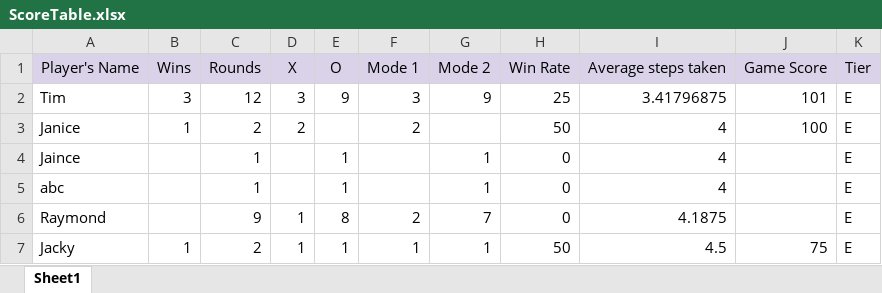
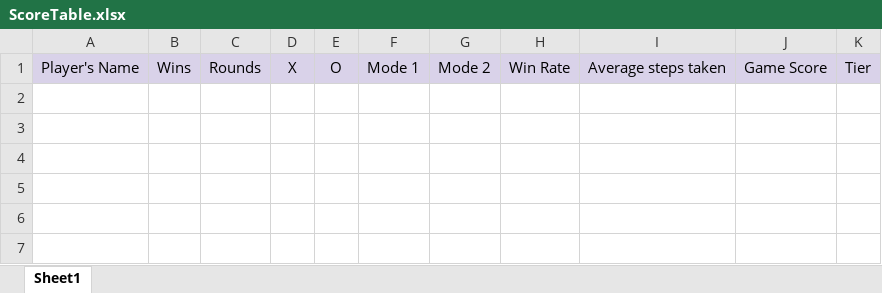
Before and after one commit to SalbutamolRu/Tic-Tac-Toe, an Excel workbook: ScoreTable.xlsx, sheet Sheet1, drawn as a sheet; values as stored, in another font and other column widths than the file's, no borders; charts and pictures not drawn; the diff names each change by its address in the sheet, - before the commit and + after, or states it on an @@ line.

Commit message:
Add files via upload

```diff
--- a/ScoreTable.xlsx (sheet Sheet1)
+++ b/ScoreTable.xlsx (sheet Sheet1)
-row 2: Tim | 3 | 12 | 3 | 9 | 3 | 9 | 25 | 3.41796875 | 101 | E
-row 3: Janice | 1 | 2 | 2 |  | 2 |  | 50 | 4 | 100 | E
-row 4: Jaince |  | 1 |  | 1 |  | 1 | 0 | 4 |  | E
-row 5: abc |  | 1 |  | 1 |  | 1 | 0 | 4 |  | E
-row 6: Raymond |  | 9 | 1 | 8 | 2 | 7 | 0 | 4.1875 |  | E
-row 7: Jacky | 1 | 2 | 1 | 1 | 1 | 1 | 50 | 4.5 | 75 | E
```
Also changed, not shown: charts or pictures.
